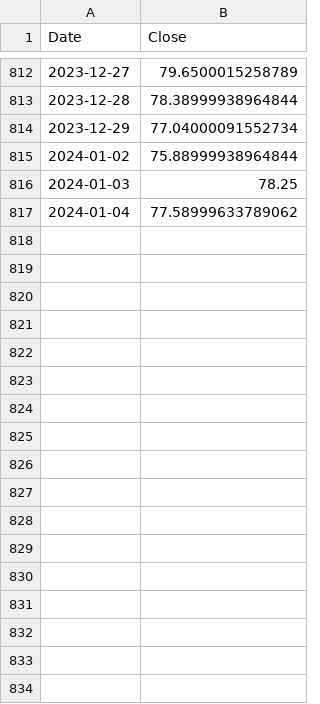
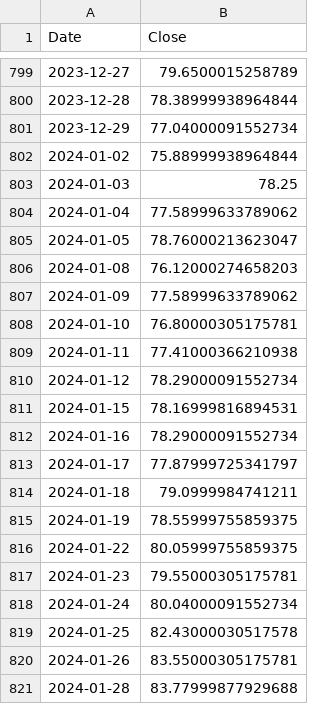
Before and after one commit to Degik/Project-BCCE, a CSV file: datasets/BZ=F_test.csv, drawn as a sheet; only a part is shown, gaps mark what is left out; the diff covers the shown part only; the diff names each change by its address in the sheet, - before the commit and + after, or states it on an @@ line.

```diff
--- a/datasets/BZ=F_test.csv
+++ b/datasets/BZ=F_test.csv
+row 805: 2024-01-05 | 78.76000213623047
+row 806: 2024-01-08 | 76.12000274658203
+row 807: 2024-01-09 | 77.58999633789062
+row 808: 2024-01-10 | 76.80000305175781
+row 809: 2024-01-11 | 77.41000366210938
+row 810: 2024-01-12 | 78.29000091552734
+row 811: 2024-01-15 | 78.16999816894531
+row 812: 2024-01-16 | 78.29000091552734
+row 813: 2024-01-17 | 77.87999725341797
+row 814: 2024-01-18 | 79.0999984741211
+row 815: 2024-01-19 | 78.55999755859375
+row 816: 2024-01-22 | 80.05999755859375
+row 817: 2024-01-23 | 79.55000305175781
+row 818: 2024-01-24 | 80.04000091552734
+row 819: 2024-01-25 | 82.43000030517578
+row 820: 2024-01-26 | 83.55000305175781
+row 821: 2024-01-28 | 83.77999877929688
```
Also changed, not shown: 13 removed rows elsewhere in this file, datasets/BZ=F_test_norm.csv, datasets/BZ=F_train.csv, 7 other files.
